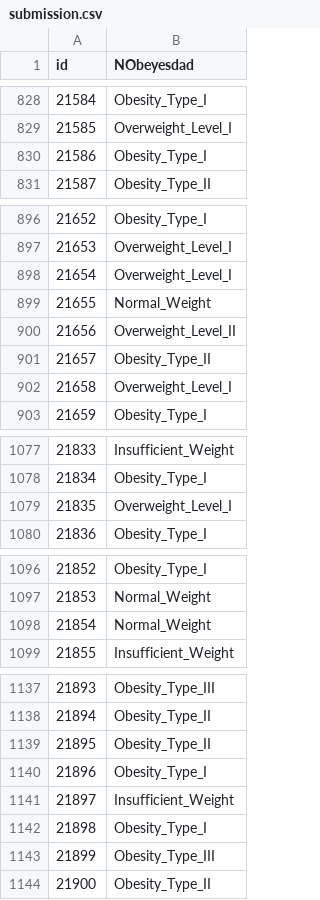
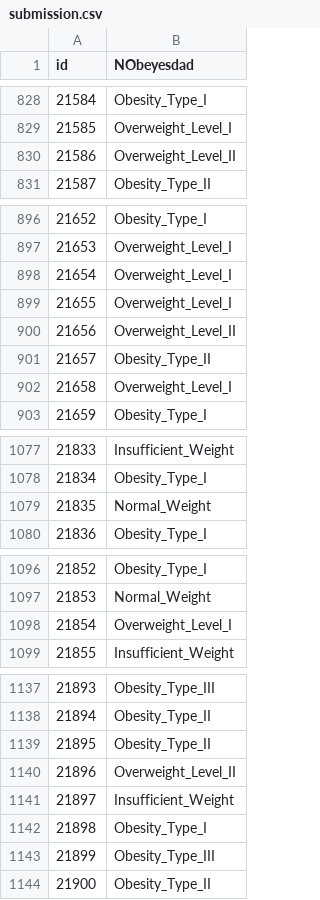
Before and after one commit to yashksaini-coder/Multi-Class-Prediction-of-Obesity-Risk, a CSV file: submission.csv, drawn as a sheet; only a part is shown, gaps mark what is left out; the diff covers the shown part only.

```diff
--- a/submission.csv
+++ b/submission.csv
@@ -829,3 +829,3 @@ id,NObeyesdad
 21585,Overweight_Level_I
-21586,Obesity_Type_I
+21586,Overweight_Level_II
 21587,Obesity_Type_II
@@ -898,3 +898,3 @@ id,NObeyesdad
 21654,Overweight_Level_I
-21655,Normal_Weight
+21655,Overweight_Level_I
 21656,Overweight_Level_II
@@ -1078,3 +1078,3 @@ id,NObeyesdad
 21834,Obesity_Type_I
-21835,Overweight_Level_I
+21835,Normal_Weight
 21836,Obesity_Type_I
@@ -1097,3 +1097,3 @@ id,NObeyesdad
 21853,Normal_Weight
-21854,Normal_Weight
+21854,Overweight_Level_I
 21855,Insufficient_Weight
@@ -1139,3 +1139,3 @@ id,NObeyesdad
 21895,Obesity_Type_II
-21896,Obesity_Type_I
+21896,Overweight_Level_II
 21897,Insufficient_Weight
```
Also changed, not shown: 124 edited cells elsewhere in this file, 1 other file.
